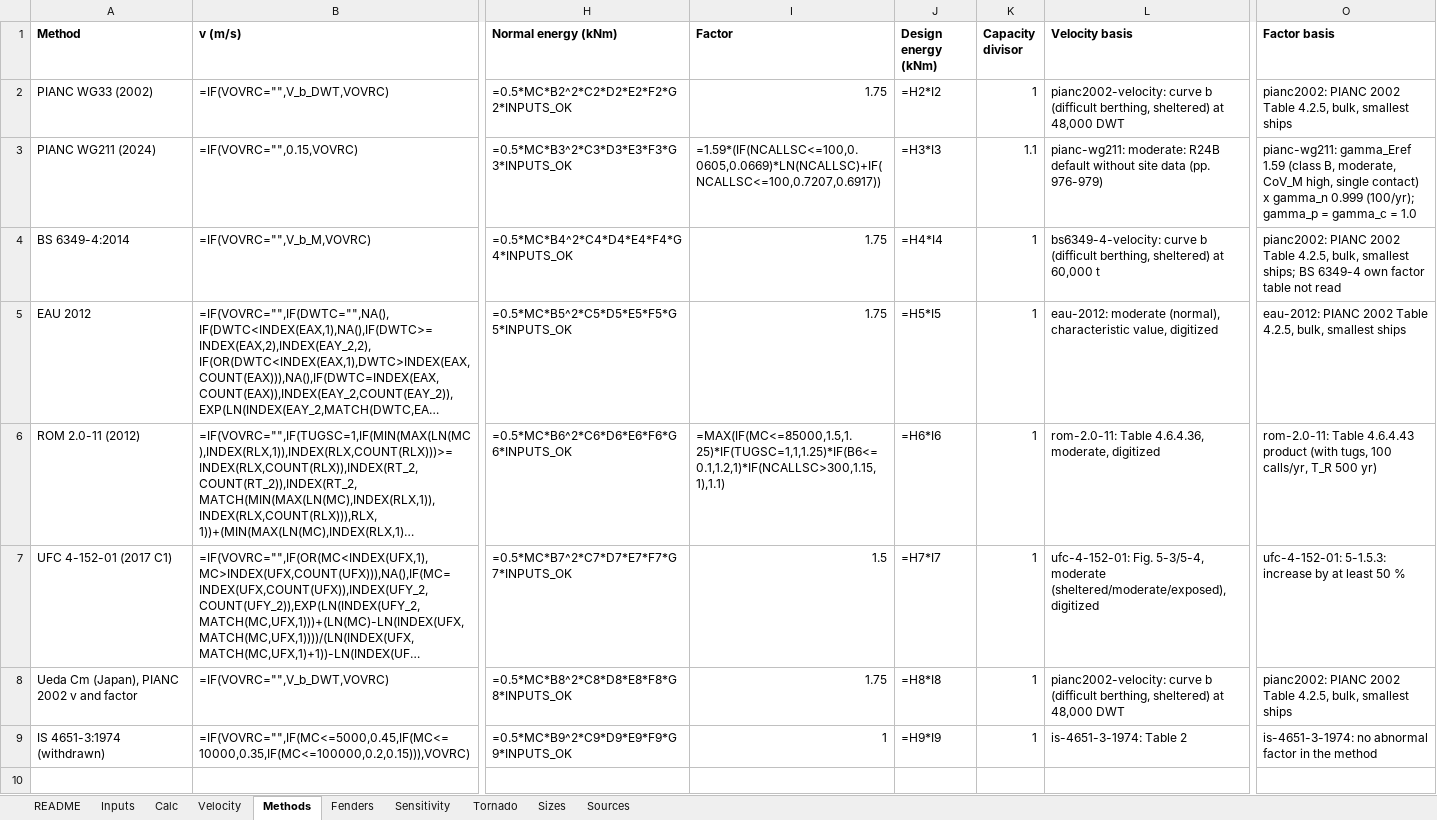
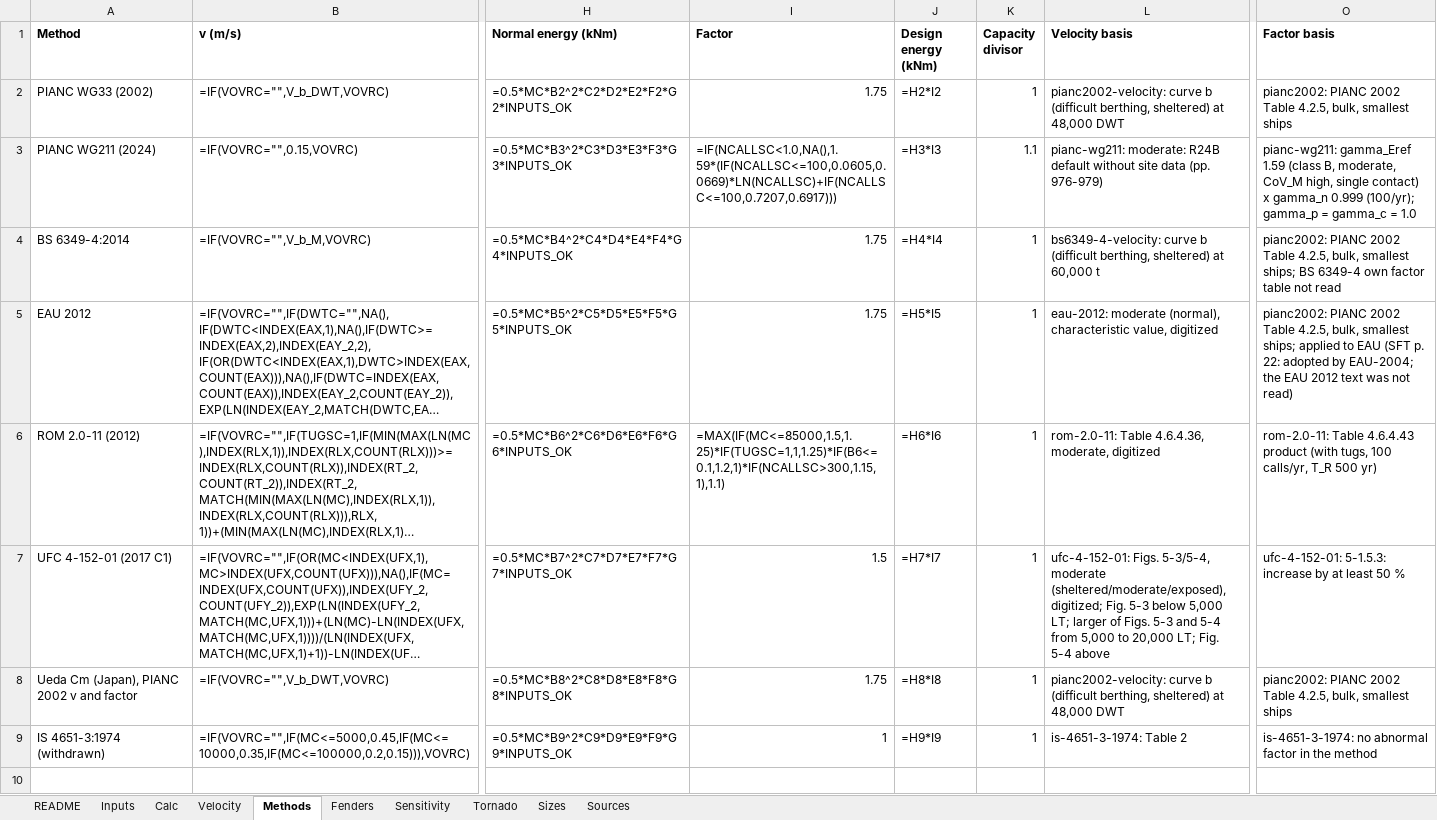
Before and after one commit to vamseeachanta/digitalmodel, an Excel workbook: docs/reports/modules/fender_design/fender-design-generic.xlsx, sheet Methods, drawn as a sheet; only a part is shown, gaps mark what is left out; long unchanged cells end in …; values as stored, in another font and other column widths than the file's, no borders; formulas without a stored value are shown as written; the diff names each change by its address in the sheet, - before the commit and + after, or states it on an @@ line.

```diff
--- a/docs/reports/modules/fender_design/fender-design-generic.xlsx (sheet Methods)
+++ b/docs/reports/modules/fender_design/fender-design-generic.xlsx (sheet Methods)
-I3 (Factor): =1.59*(IF(NCALLSC<=100,0.0605,0.0669)*LN(NCALLSC)+IF(NCALLSC<=100,0.7207,0.6917))
+I3 (Factor): =IF(NCALLSC<1.0,NA(),1.59*(IF(NCALLSC<=100,0.0605,0.0669)*LN(NCALLSC)+IF(NCALLSC<=100,0.7207,0.6917)))
-O5 (Factor basis): eau-2012: PIANC 2002 Table 4.2.5, bulk, smallest ships
+O5 (Factor basis): pianc2002: PIANC 2002 Table 4.2.5, bulk, smallest ships; applied to EAU (SFT p. 22: adopted by EAU-2004; the EAU 2012 text was not read)
-L7 (Velocity basis): ufc-4-152-01: Fig. 5-3/5-4, moderate (sheltered/moderate/exposed), digitized
+L7 (Velocity basis): ufc-4-152-01: Figs. 5-3/5-4, moderate (sheltered/moderate/exposed), digitized; Fig. 5-3 below 5,000 LT; larger of Figs. 5-3 and 5-4 from 5,000 to 20,000 LT; Fig. 5-4 above
```
Also changed, not shown: sheet Sensitivity, sheet Sources, sheet Calc, sheet Velocity, sheet Inputs, sheet Sizes, 3 more sheets, charts or pictures, 26 other files.
